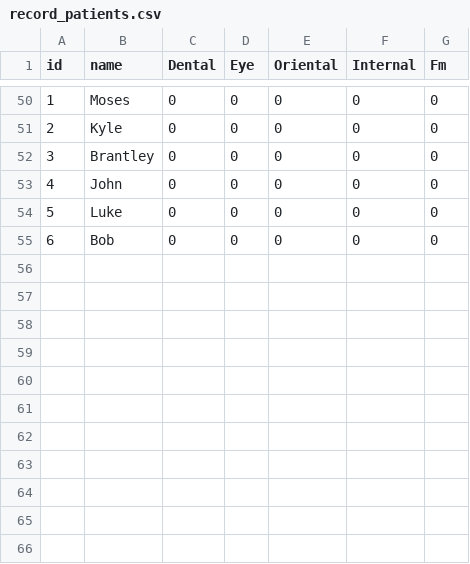
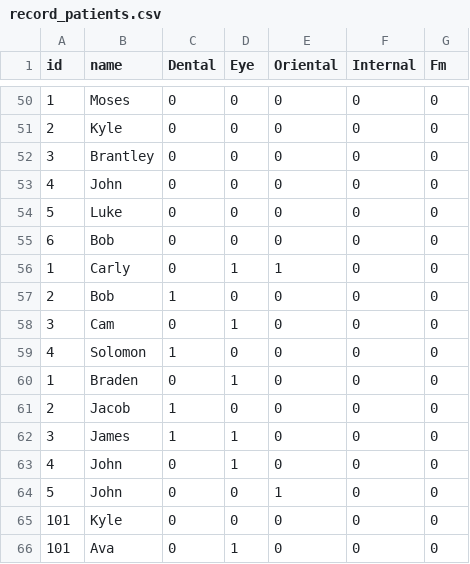
Before and after one commit to Ryamen861/HealthExpo, a CSV file: Amherst/Databases/record_patients.csv, drawn as a sheet; only a part is shown, gaps mark what is left out.

```diff
--- a/Amherst/Databases/record_patients.csv
+++ b/Amherst/Databases/record_patients.csv
@@ -55 +55,12 @@ id,name,Dental,Eye,Oriental,Internal,Fm
 6,Bob,0,0,0,0,0
+1,Carly,0,1,1,0,0
+2,Bob,1,0,0,0,0
+3,Cam,0,1,0,0,0
+4,Solomon,1,0,0,0,0
+1,Braden,0,1,0,0,0
+2,Jacob,1,0,0,0,0
+3,James,1,1,0,0,0
+4,John,0,1,0,0,0
+5,John,0,0,1,0,0
+101,Kyle,0,0,0,0,0
+101,Ava,0,1,0,0,0
```
Also changed, not shown: 3 other files.
